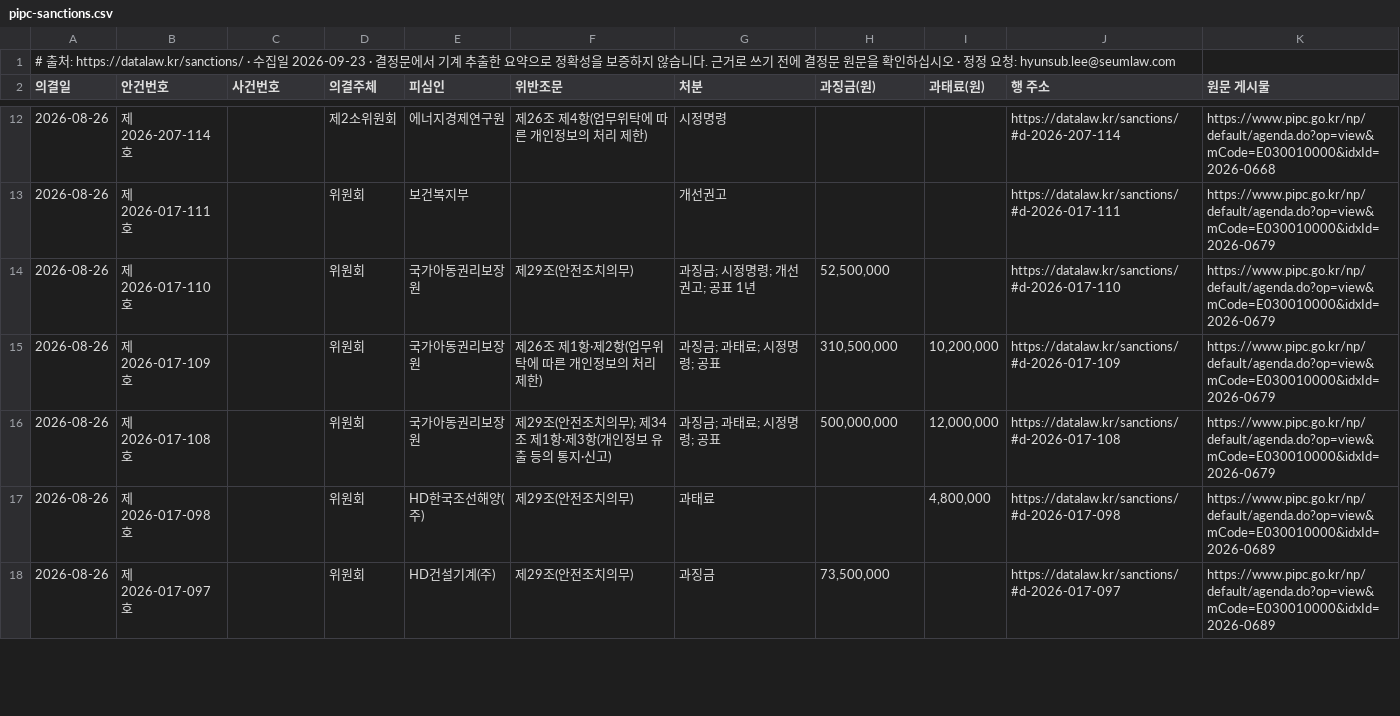
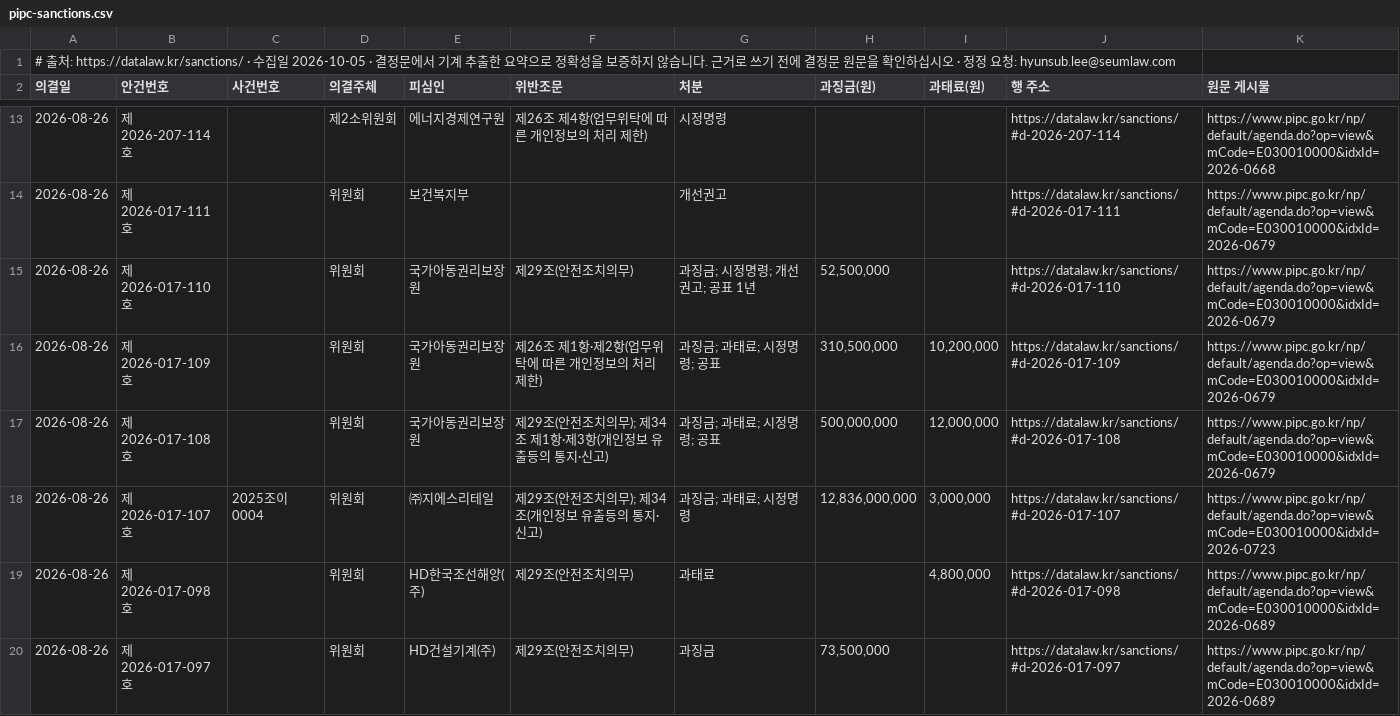
Before and after one commit to swap08/datalaw-data, a CSV file: data/pipc-sanctions.csv, drawn as a sheet; only a part is shown, gaps mark what is left out; the diff covers the shown part only.

Commit message:
데이터 갱신 2026-10-06 — pipc-sanctions.csv: 1012→1018, mediation-cases.csv: 771→771, damages-judgments.csv: 34→34, pipc-fine-mitigation.csv: 124→124, law-timeline.csv: 25→19

```diff
--- a/data/pipc-sanctions.csv
+++ b/data/pipc-sanctions.csv
@@ -1,2 +1,2 @@
-# 출처: https://datalaw.kr/sanctions/ · 수집일 2026-09-23 · 결정문에서 기계 추출한 요약으로 정확성을 보증하지 않습니다. 근거로 쓰기 전에 결정문 원문을 확인하십시오 · 정정 요청: hyunsub.lee@seumlaw.com
+# 출처: https://datalaw.kr/sanctions/ · 수집일 2026-10-05 · 결정문에서 기계 추출한 요약으로 정확성을 보증하지 않습니다. 근거로 쓰기 전에 결정문 원문을 확인하십시오 · 정정 요청: hyunsub.lee@seumlaw.com
 의결일,안건번호,사건번호,의결주체,피심인,위반조문,처분,과징금(원),과태료(원),행 주소,원문 게시물
@@ -15,3 +16,4 @@
 2026-08-26,제2026-017-109호,,위원회,국가아동권리보장원,제26조 제1항·제2항(업무위탁에 따른 개인정보의 처리 제한),과징금; 과태료; 시정명령; 공표,"310,500,000","10,200,000",https://datalaw.kr/sanctions/#d-2026-017-109,https://www.pipc.go.kr/np/default/agenda.do?op=view&mCode=E030010000&idxId=2026-0679
-2026-08-26,제2026-017-108호,,위원회,국가아동권리보장원,제29조(안전조치의무); 제34조 제1항·제3항(개인정보 유출 등의 통지·신고),과징금; 과태료; 시정명령; 공표,"500,000,000","12,000,000",https://datalaw.kr/sanctions/#d-2026-017-108,https://www.pipc.go.kr/np/default/agenda.do?op=view&mCode=E030010000&idxId=2026-0679
+2026-08-26,제2026-017-108호,,위원회,국가아동권리보장원,제29조(안전조치의무); 제34조 제1항·제3항(개인정보 유출등의 통지·신고),과징금; 과태료; 시정명령; 공표,"500,000,000","12,000,000",https://datalaw.kr/sanctions/#d-2026-017-108,https://www.pipc.go.kr/np/default/agenda.do?op=view&mCode=E030010000&idxId=2026-0679
+2026-08-26,제2026-017-107호,2025조이0004,위원회,㈜지에스리테일,제29조(안전조치의무); 제34조(개인정보 유출등의 통지·신고),과징금; 과태료; 시정명령,"12,836,000,000","3,000,000",https://datalaw.kr/sanctions/#d-2026-017-107,https://www.pipc.go.kr/np/default/agenda.do?op=view&mCode=E030010000&idxId=2026-0723
 2026-08-26,제2026-017-098호,,위원회,HD한국조선해양(주),제29조(안전조치의무),과태료,,"4,800,000",https://datalaw.kr/sanctions/#d-2026-017-098,https://www.pipc.go.kr/np/default/agenda.do?op=view&mCode=E030010000&idxId=2026-0689
```
Also changed, not shown: 5 added rows and 115 edited cells elsewhere in this file, data/damages-judgments.csv, data/law-timeline.csv, 2 other files.
